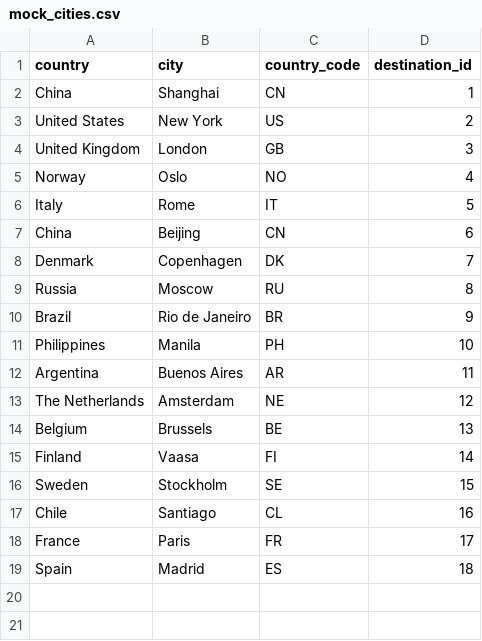
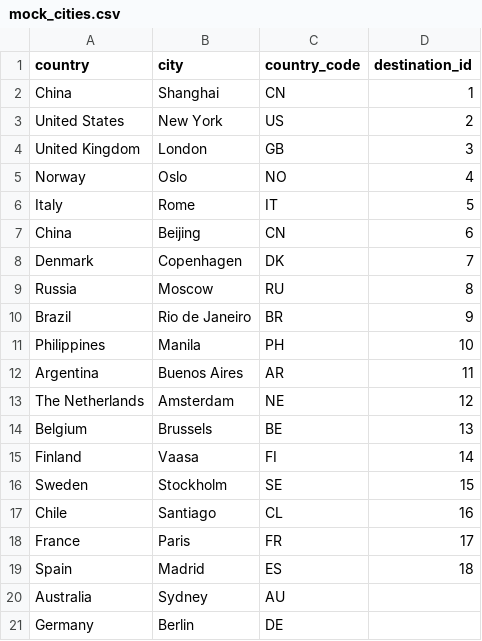
Before and after one commit to Humza277/pythonProject, a CSV file: Destinations/mock_cities.csv, drawn as a sheet.

```diff
--- a/Destinations/mock_cities.csv
+++ b/Destinations/mock_cities.csv
@@ -19 +19,3 @@ France,Paris,FR, 17
 Spain, Madrid, ES, 18
+Australia, Sydney, AU
+Germany, Berlin, DE
```
Also changed, not shown: Destinations/passengerlist.csv, 5 other files.
